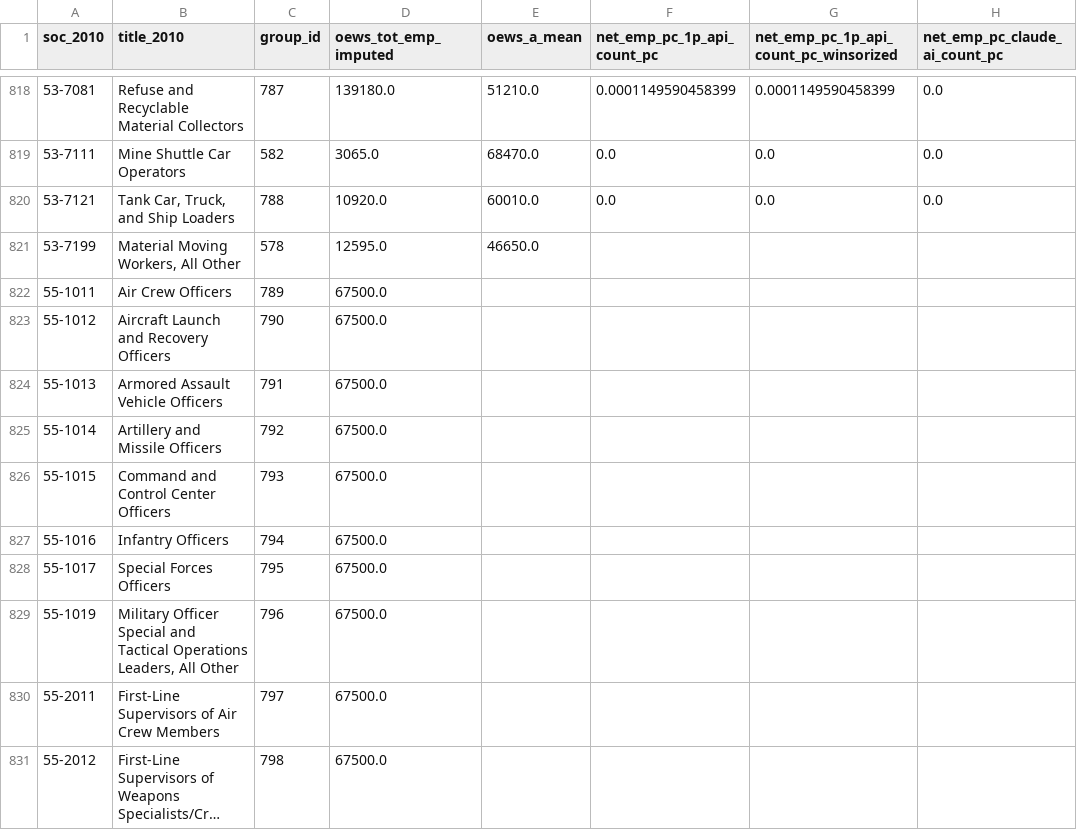
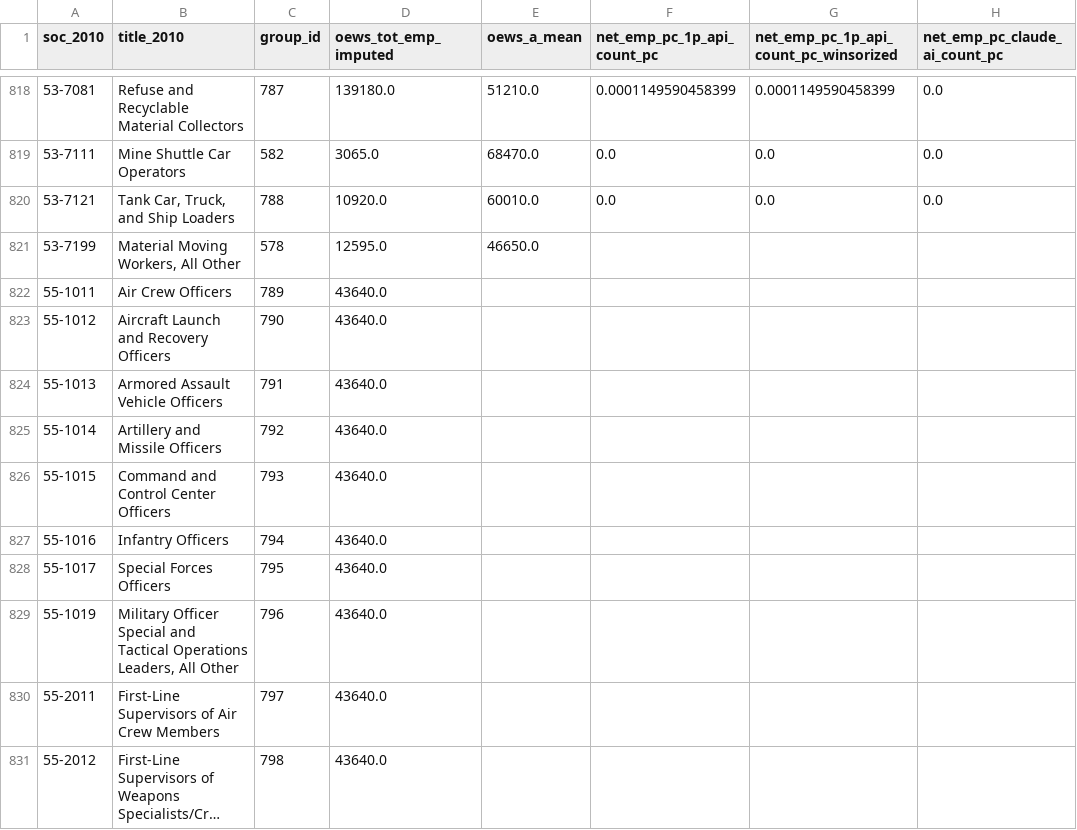
Before and after one commit to connachermurphy/eai, a CSV file: output/net_automation_wages/occupation_net_automation_usage.csv, drawn as a sheet; only a part is shown, gaps mark what is left out; long unchanged cells end in …; the diff covers the shown part only; the diff names each change by its address in the sheet, - before the commit and + after, or states it on an @@ line.

```diff
--- a/output/net_automation_wages/occupation_net_automation_usage.csv
+++ b/output/net_automation_wages/occupation_net_automation_usage.csv
-D822:D831 (oews_tot_emp_imputed): 67500.0
+D822:D831 (oews_tot_emp_imputed): 43640.0
```
Also changed, not shown: 163 edited cells elsewhere in this file, output/net_automation_wages/net_automation_wage_correlations.csv, output/occupations_aei.csv, 29 other files.
